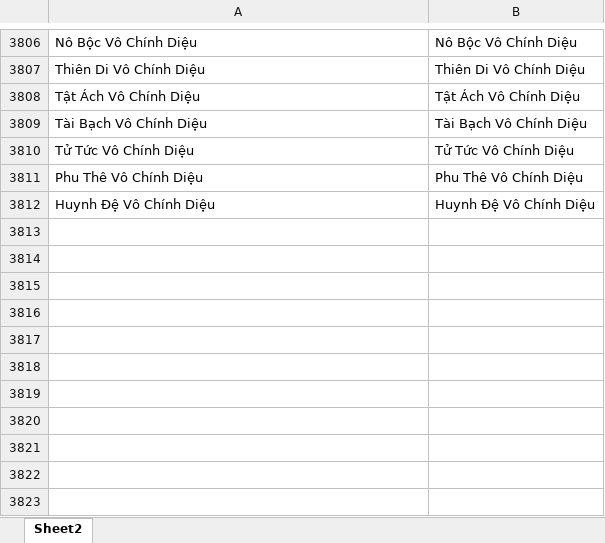
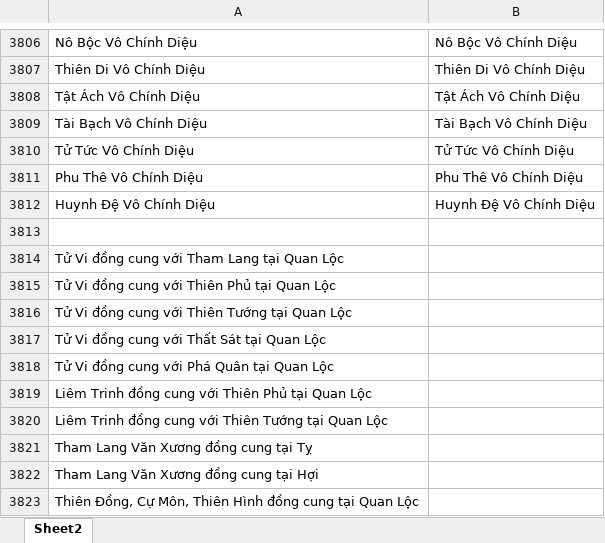
Before and after one commit to Donniehieu/LuanGiaiTuViBacPhai, an Excel workbook: LuanQuanLoc.xlsx, sheet Sheet2, drawn as a sheet; only a part is shown, gaps mark what is left out; values as stored, in another font and other column widths than the file's, no borders; conditional formats not drawn; the diff names each change by its address in the sheet, - before the commit and + after, or states it on an @@ line.

Commit message:
luận quan lộc

```diff
--- a/LuanQuanLoc.xlsx (sheet Sheet2)
+++ b/LuanQuanLoc.xlsx (sheet Sheet2)
+row 3813: (empty)
+row 3814: Tử Vi đồng cung với Tham Lang tại Quan Lộc
+row 3815: Tử Vi đồng cung với Thiên Phủ tại Quan Lộc
+row 3816: Tử Vi đồng cung với Thiên Tướng tại Quan Lộc
+row 3817: Tử Vi đồng cung với Thất Sát tại Quan Lộc
+row 3818: Tử Vi đồng cung với Phá Quân tại Quan Lộc
+row 3819: Liêm Trinh đồng cung với Thiên Phủ tại Quan Lộc
+row 3820: Liêm Trinh đồng cung với Thiên Tướng tại Quan Lộc
+row 3821: Tham Lang Văn Xương đồng cung tại Tỵ
+row 3822: Tham Lang Văn Xương đồng cung tại Hợi
+row 3823: Thiên Đồng, Cự Môn, Thiên Hình đồng cung tại Quan Lộc
```
Also changed, not shown: 2 other files.
